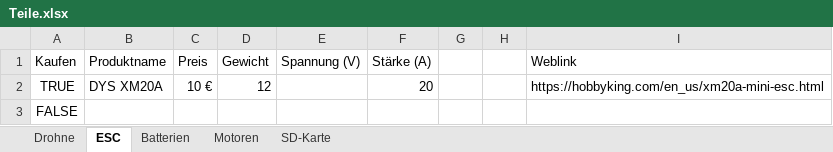
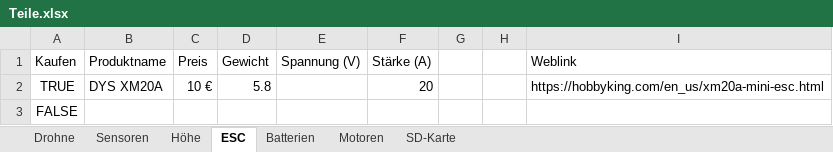
Before and after one commit to KoehlerT/Drohne, an Excel workbook: Teile.xlsx, sheet ESC, drawn as a sheet; values as stored, in another font and other column widths than the file's, no borders; the diff names each change by its address in the sheet, - before the commit and + after, or states it on an @@ line.

```diff
--- a/Teile.xlsx (sheet ESC)
+++ b/Teile.xlsx (sheet ESC)
+sheet tab: Sensoren
+sheet tab: Höhe
-D2 (Gewicht): 12
+D2 (Gewicht): 5.8
```
Also changed, not shown: sheet Drohne, 1 other file.
